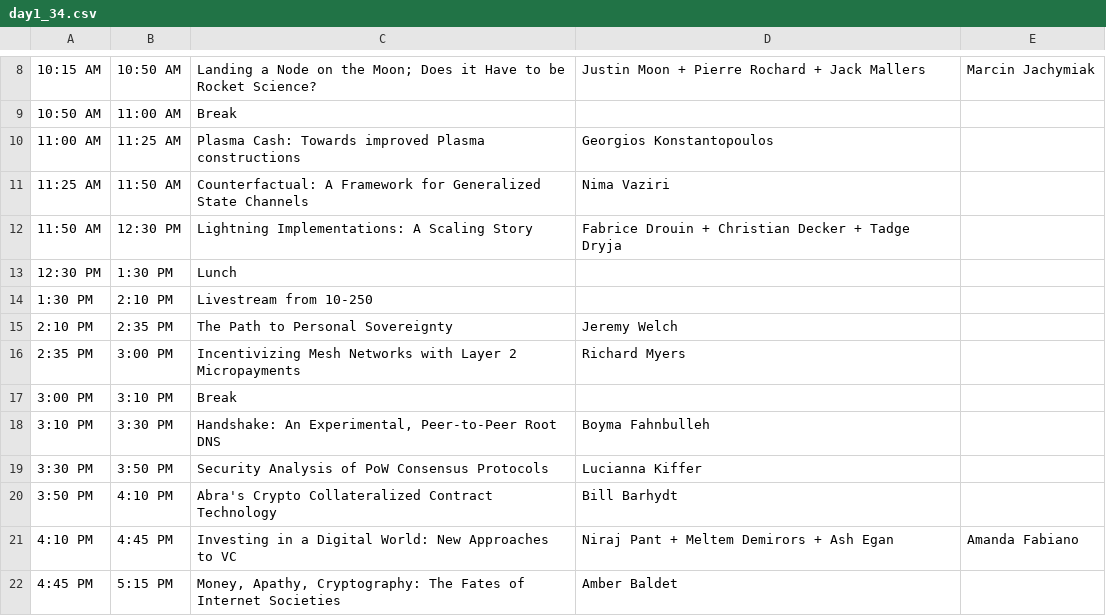
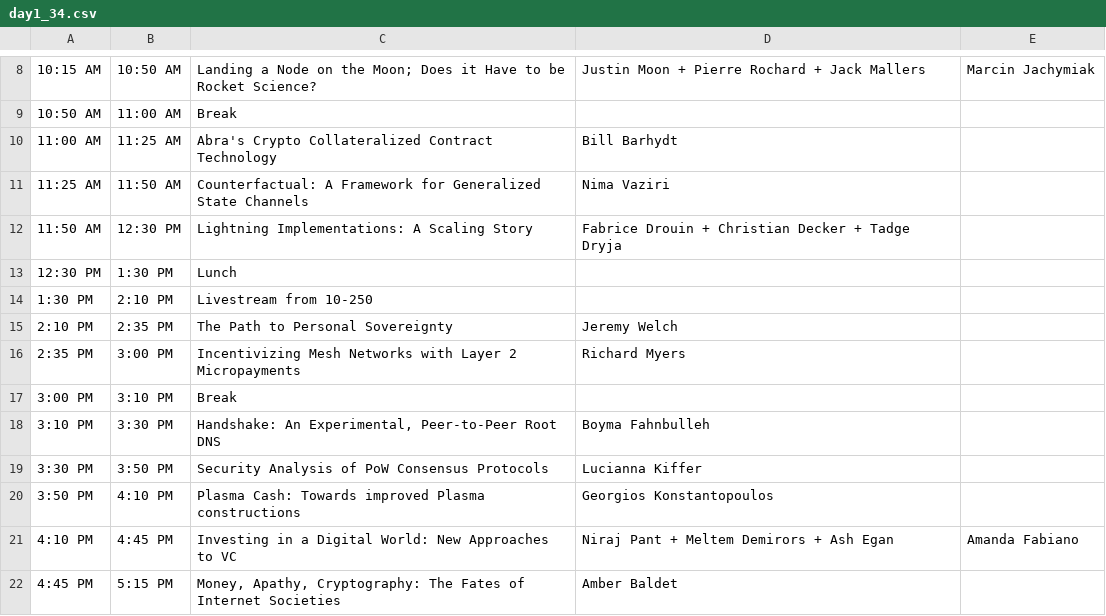
Before and after one commit to mitbtcclub/mitbtcexpo, a CSV file: source/day1_34.csv, drawn as a sheet; only a part is shown, gaps mark what is left out.

```diff
--- a/source/day1_34.csv
+++ b/source/day1_34.csv
@@ -9,3 +9,3 @@
 10:50 AM|11:00 AM|Break||
-11:00 AM|11:25 AM|Plasma Cash: Towards improved Plasma constructions|Georgios Konstantopoulos|
+11:00 AM|11:25 AM|Abra's Crypto Collateralized Contract Technology|Bill Barhydt|
 11:25 AM|11:50 AM|Counterfactual: A Framework for Generalized State Channels|Nima Vaziri|
@@ -19,3 +19,3 @@
 3:30 PM|3:50 PM|Security Analysis of PoW Consensus Protocols|Lucianna Kiffer|
-3:50 PM|4:10 PM|Abra's Crypto Collateralized Contract Technology|Bill Barhydt|
+3:50 PM|4:10 PM|Plasma Cash: Towards improved Plasma constructions|Georgios Konstantopoulos|
 4:10 PM|4:45 PM|Investing in a Digital World: New Approaches to VC|Niraj Pant + Meltem Demirors + Ash Egan|Amanda Fabiano
```
Also changed, not shown: source/day1_10.csv, 2 other files.
